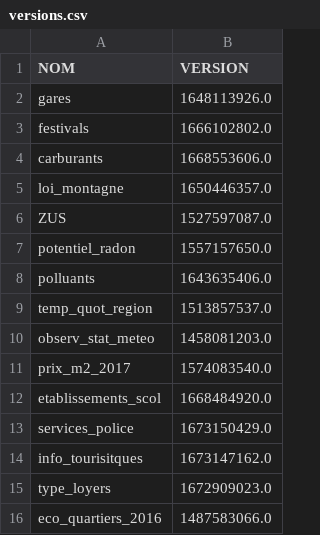
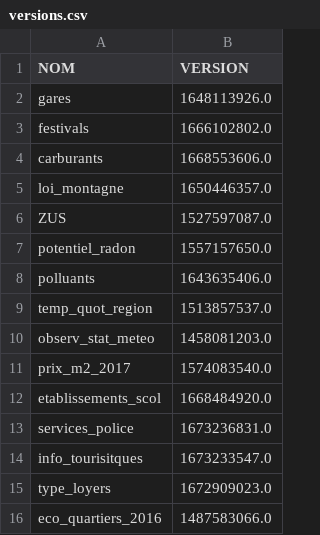
Before and after one commit to The-Weather-TEAM/Life-SCORE, a CSV file: code/data/versions.csv, drawn as a sheet.

Commit message:
maj versions

```diff
--- a/code/data/versions.csv
+++ b/code/data/versions.csv
@@ -12,4 +12,4 @@ prix_m2_2017,1574083540.0
 etablissements_scol,1668484920.0
-services_police,1673150429.0
-info_tourisitques,1673147162.0
+services_police,1673236831.0
+info_tourisitques,1673233547.0
 type_loyers,1672909023.0
```
